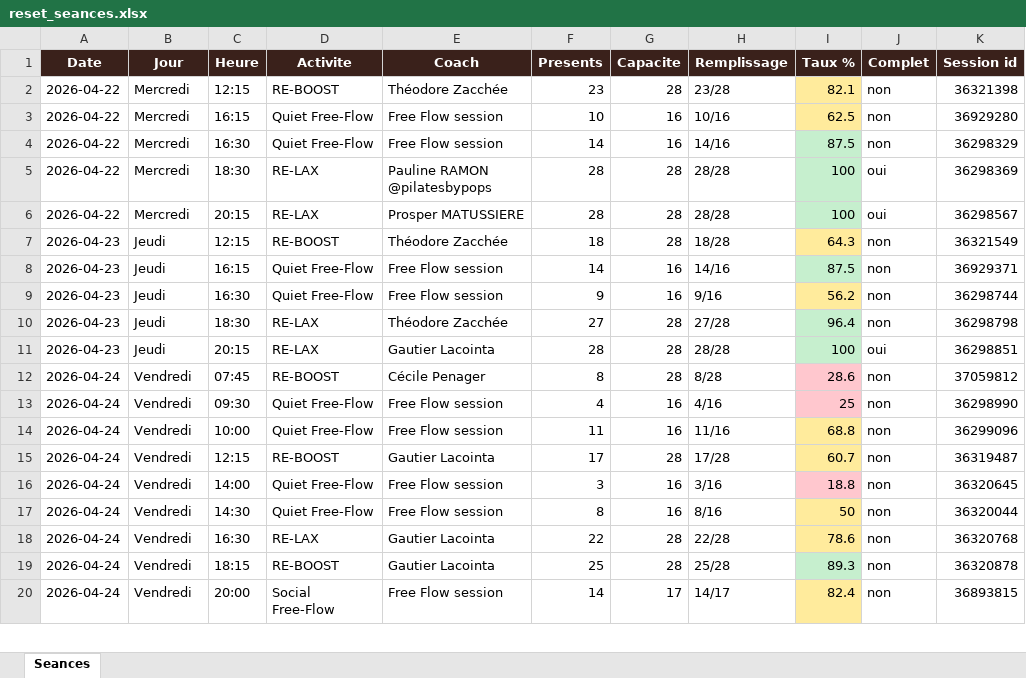
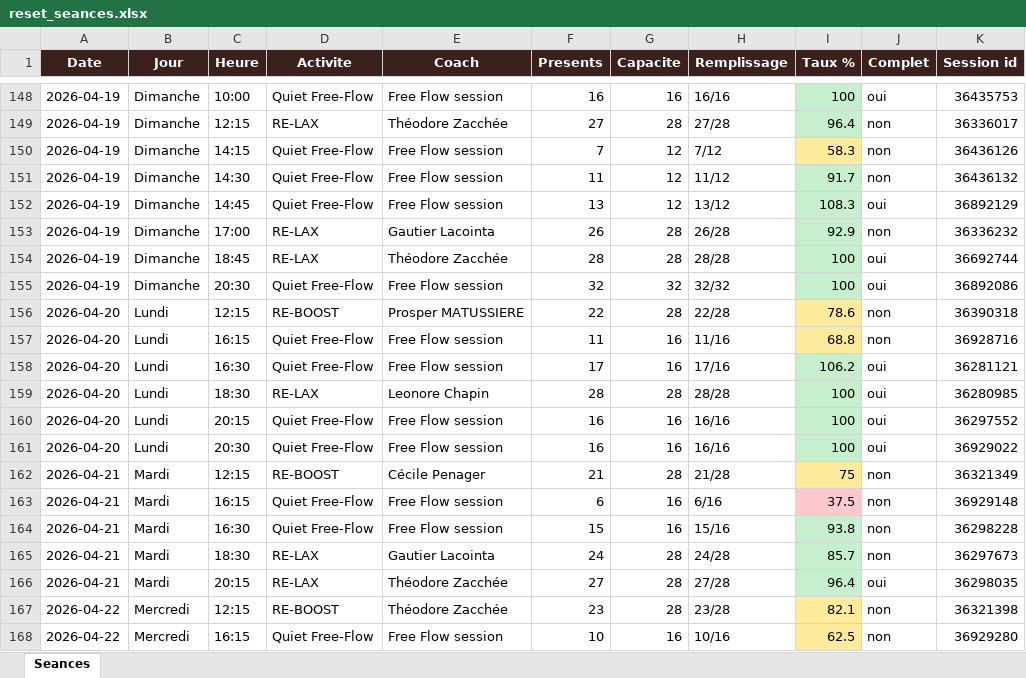
Before and after one commit to sbbb-git/reset, an Excel workbook: reset_seances.xlsx, sheet Seances, drawn as a sheet; only a part is shown, gaps mark what is left out; the shorter side is filled out with more unchanged rows; values as stored, in another font and other column widths than the file's, no borders; the diff covers the shown part only; the diff names each change by its address in the sheet, - before the commit and + after, or states it on an @@ line.

```diff
--- a/reset_seances.xlsx (sheet Seances)
+++ b/reset_seances.xlsx (sheet Seances)
+row 148: 2026-04-19 | Dimanche | 10:00 | Quiet Free-Flow | Free Flow session | 16 | 16 | 16/16 | 100 | oui | 36435753
+row 149: 2026-04-19 | Dimanche | 12:15 | RE-LAX | Théodore Zacchée | 27 | 28 | 27/28 | 96.4 | non | 36336017
+row 150: 2026-04-19 | Dimanche | 14:15 | Quiet Free-Flow | Free Flow session | 7 | 12 | 7/12 | 58.3 | non | 36436126
+row 151: 2026-04-19 | Dimanche | 14:30 | Quiet Free-Flow | Free Flow session | 11 | 12 | 11/12 | 91.7 | non | 36436132
+row 152: 2026-04-19 | Dimanche | 14:45 | Quiet Free-Flow | Free Flow session | 13 | 12 | 13/12 | 108.3 | oui | 36892129
+row 153: 2026-04-19 | Dimanche | 17:00 | RE-LAX | Gautier Lacointa | 26 | 28 | 26/28 | 92.9 | non | 36336232
+row 154: 2026-04-19 | Dimanche | 18:45 | RE-LAX | Théodore Zacchée | 28 | 28 | 28/28 | 100 | oui | 36692744
+row 155: 2026-04-19 | Dimanche | 20:30 | Quiet Free-Flow | Free Flow session | 32 | 32 | 32/32 | 100 | oui | 36892086
+row 156: 2026-04-20 | Lundi | 12:15 | RE-BOOST | Prosper MATUSSIERE | 22 | 28 | 22/28 | 78.6 | non | 36390318
+row 157: 2026-04-20 | Lundi | 16:15 | Quiet Free-Flow | Free Flow session | 11 | 16 | 11/16 | 68.8 | non | 36928716
+row 158: 2026-04-20 | Lundi | 16:30 | Quiet Free-Flow | Free Flow session | 17 | 16 | 17/16 | 106.2 | oui | 36281121
+row 159: 2026-04-20 | Lundi | 18:30 | RE-LAX | Leonore Chapin | 28 | 28 | 28/28 | 100 | oui | 36280985
+row 160: 2026-04-20 | Lundi | 20:15 | Quiet Free-Flow | Free Flow session | 16 | 16 | 16/16 | 100 | oui | 36297552
+row 161: 2026-04-20 | Lundi | 20:30 | Quiet Free-Flow | Free Flow session | 16 | 16 | 16/16 | 100 | oui | 36929022
+row 162: 2026-04-21 | Mardi | 12:15 | RE-BOOST | Cécile Penager | 21 | 28 | 21/28 | 75 | non | 36321349
+row 163: 2026-04-21 | Mardi | 16:15 | Quiet Free-Flow | Free Flow session | 6 | 16 | 6/16 | 37.5 | non | 36929148
+row 164: 2026-04-21 | Mardi | 16:30 | Quiet Free-Flow | Free Flow session | 15 | 16 | 15/16 | 93.8 | non | 36298228
+row 165: 2026-04-21 | Mardi | 18:30 | RE-LAX | Gautier Lacointa | 24 | 28 | 24/28 | 85.7 | non | 36297673
+row 166: 2026-04-21 | Mardi | 20:15 | RE-LAX | Théodore Zacchée | 27 | 28 | 27/28 | 96.4 | oui | 36298035
```
Also changed, not shown: 146 added rows elsewhere in this sheet, 3 other files.
